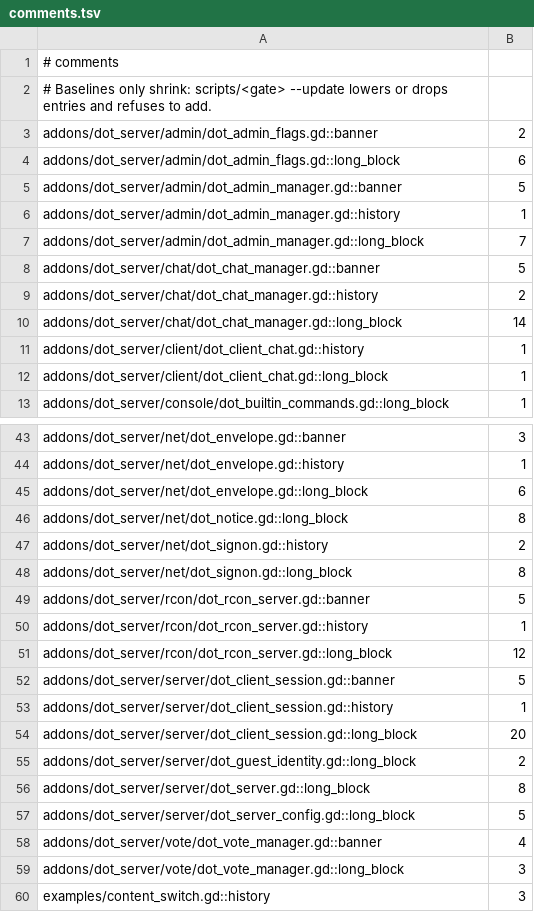
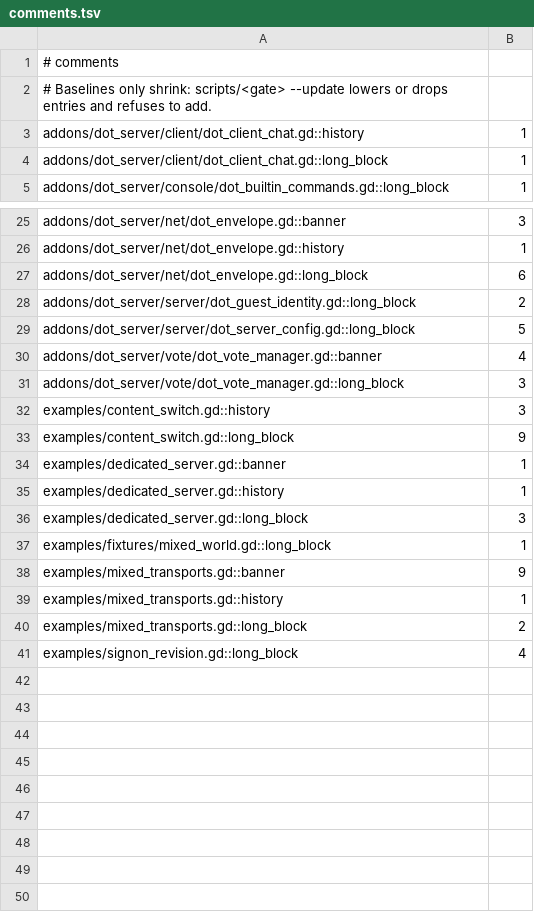
Before and after one commit to modcommunity/dot-server, a TSV file: ci/efficiency/comments.tsv, drawn as a sheet; only a part is shown, gaps mark what is left out; the shorter side is filled out with more unchanged rows; the diff covers the shown part only.

```diff
--- a/ci/efficiency/comments.tsv
+++ b/ci/efficiency/comments.tsv
@@ -2,10 +2,2 @@
 # Baselines only shrink: scripts/<gate> --update lowers or drops entries and refuses to add.
-addons/dot_server/admin/dot_admin_flags.gd::banner	2
-addons/dot_server/admin/dot_admin_flags.gd::long_block	6
-addons/dot_server/admin/dot_admin_manager.gd::banner	5
-addons/dot_server/admin/dot_admin_manager.gd::history	1
-addons/dot_server/admin/dot_admin_manager.gd::long_block	7
-addons/dot_server/chat/dot_chat_manager.gd::banner	5
-addons/dot_server/chat/dot_chat_manager.gd::history	2
-addons/dot_server/chat/dot_chat_manager.gd::long_block	14
 addons/dot_server/client/dot_client_chat.gd::history	1
@@ -45,13 +27,3 @@ addons/dot_server/net/dot_envelope.gd::history	1
 addons/dot_server/net/dot_envelope.gd::long_block	6
-addons/dot_server/net/dot_notice.gd::long_block	8
-addons/dot_server/net/dot_signon.gd::history	2
-addons/dot_server/net/dot_signon.gd::long_block	8
-addons/dot_server/rcon/dot_rcon_server.gd::banner	5
-addons/dot_server/rcon/dot_rcon_server.gd::history	1
-addons/dot_server/rcon/dot_rcon_server.gd::long_block	12
-addons/dot_server/server/dot_client_session.gd::banner	5
-addons/dot_server/server/dot_client_session.gd::history	1
-addons/dot_server/server/dot_client_session.gd::long_block	20
 addons/dot_server/server/dot_guest_identity.gd::long_block	2
-addons/dot_server/server/dot_server.gd::long_block	8
 addons/dot_server/server/dot_server_config.gd::long_block	5
```
Also changed, not shown: 10 removed rows elsewhere in this file, 14 other files.
